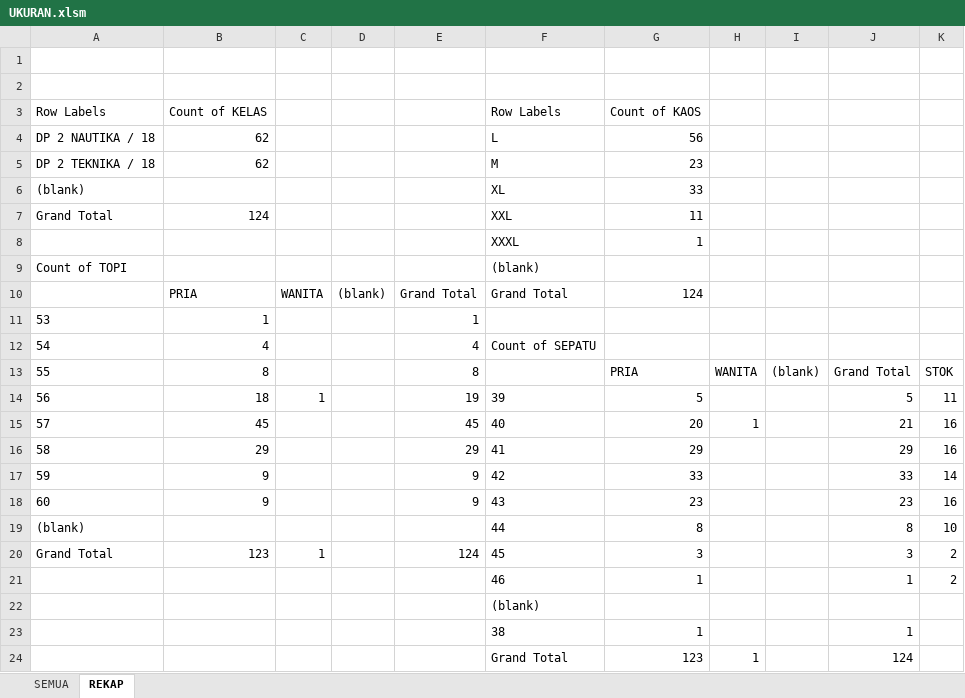
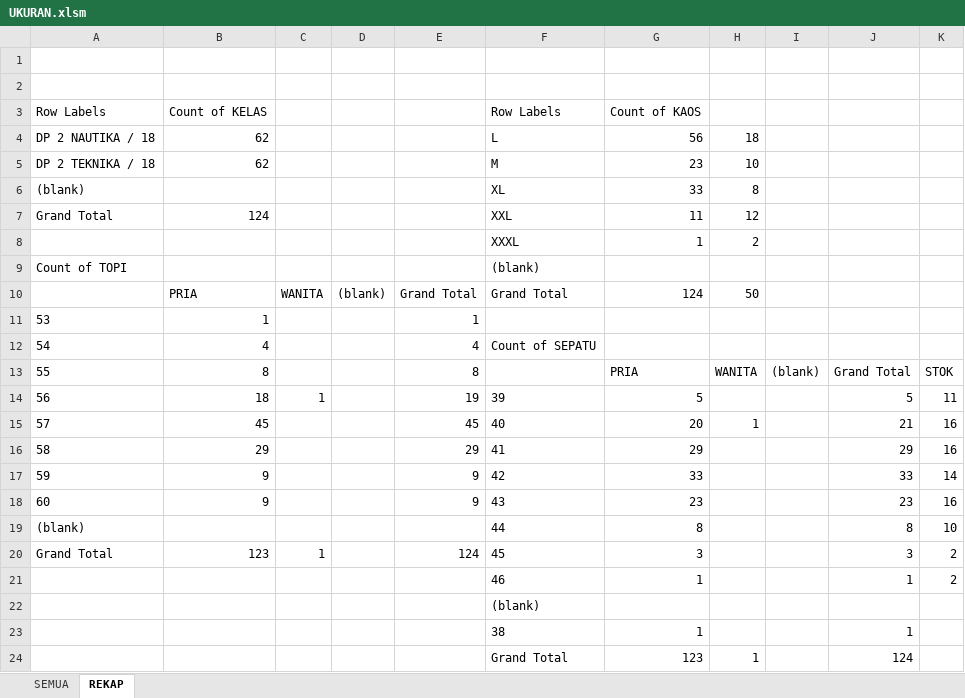
Before and after one commit to dedyhariadi/progress, an Excel workbook: 35. DP 2N18(K_12) 2T18(K_10)/UKURAN.xlsm, sheet REKAP, drawn as a sheet; values as stored, in another font and other column widths than the file's, no borders; the diff names each change by its address in the sheet, - before the commit and + after, or states it on an @@ line.

```diff
--- a/35. DP 2N18(K_12) 2T18(K_10)/UKURAN.xlsm (sheet REKAP)
+++ b/35. DP 2N18(K_12) 2T18(K_10)/UKURAN.xlsm (sheet REKAP)
-H4: (empty)
+H4: 18
-H5: (empty)
+H5: 10
-H6: (empty)
+H6: 8
-H7: (empty)
+H7: 12
-H8: (empty)
+H8: 2
-H10: (empty)
+H10: 50
```
Also changed, not shown: 39. DP 3N34(K_17)/UKURAN.xlsm, 8 other files.
